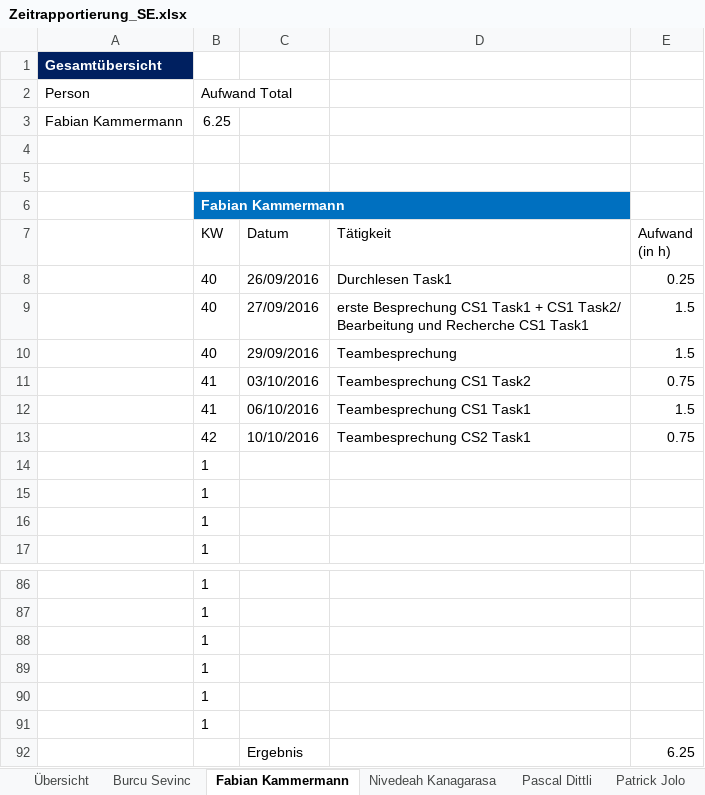
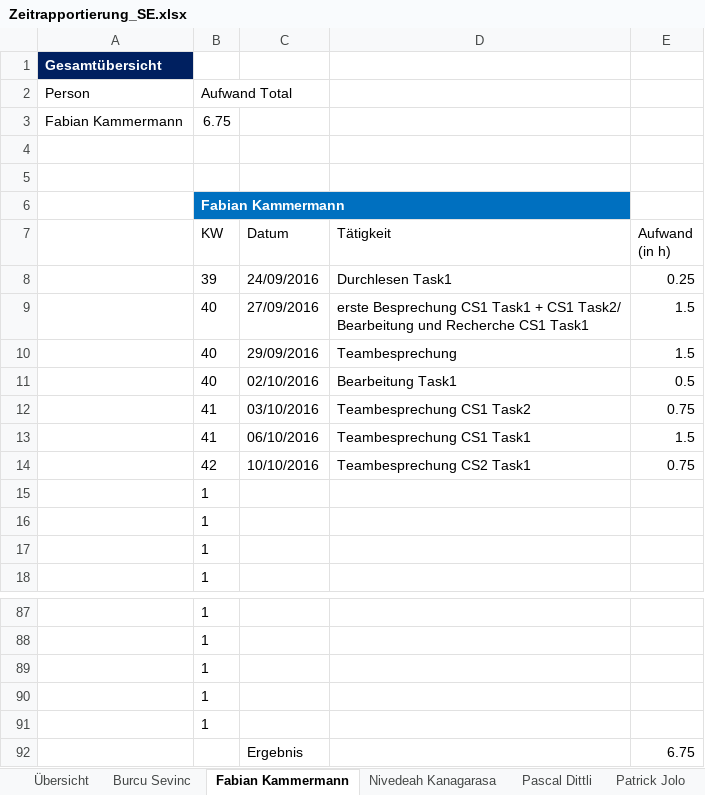
Before and after one commit to sevib1/ch.bfh.btx8081.w2016.blue, an Excel workbook: doc/Zeitrapportierung_SE.xlsx, sheet Fabian Kammermann, drawn as a sheet; only a part is shown, gaps mark what is left out; values as stored, in another font and other column widths than the file's, no borders; table styles not drawn; removed rows and columns are numbered as before the commit, all else as after; the diff names each change by its address in the sheet, - before the commit and + after, or states it on an @@ line.

Commit message:
FK3

```diff
--- a/doc/Zeitrapportierung_SE.xlsx (sheet Fabian Kammermann)
+++ b/doc/Zeitrapportierung_SE.xlsx (sheet Fabian Kammermann)
-B3 (Aufwand Total): 6.25
+B3 (Aufwand Total): 6.75
-B8 (Aufwand Total): 40
+B8 (Aufwand Total): 39
-C8: 26/09/2016
+C8: 24/09/2016
+row 11:  | 40 | 02/10/2016 | Bearbeitung Task1 | 0.5
-row 91:  | 1
-E92: 6.25
+E92: 6.75
```
Also changed, not shown: sheet Übersicht, formulas that keep their value.
